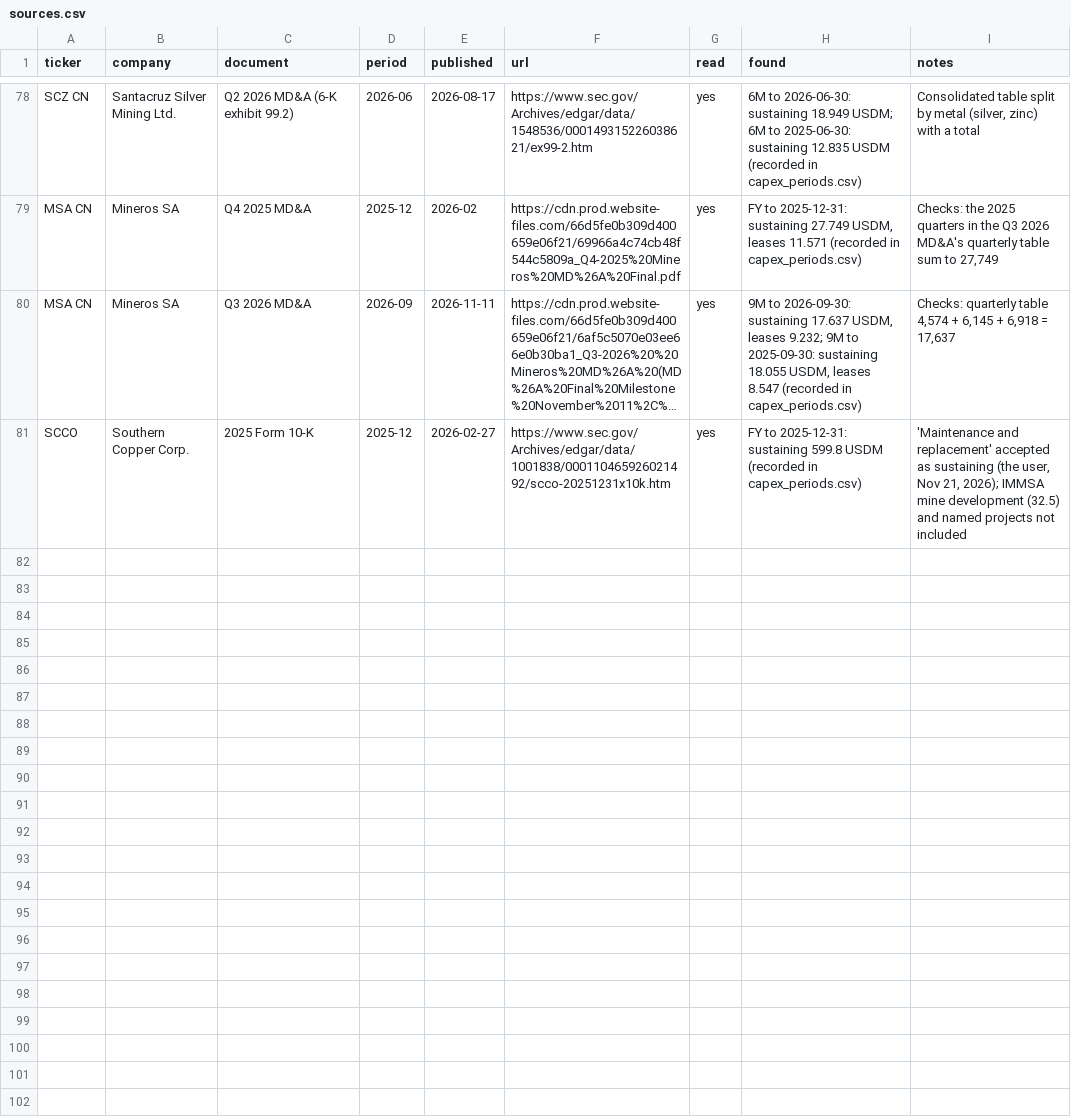
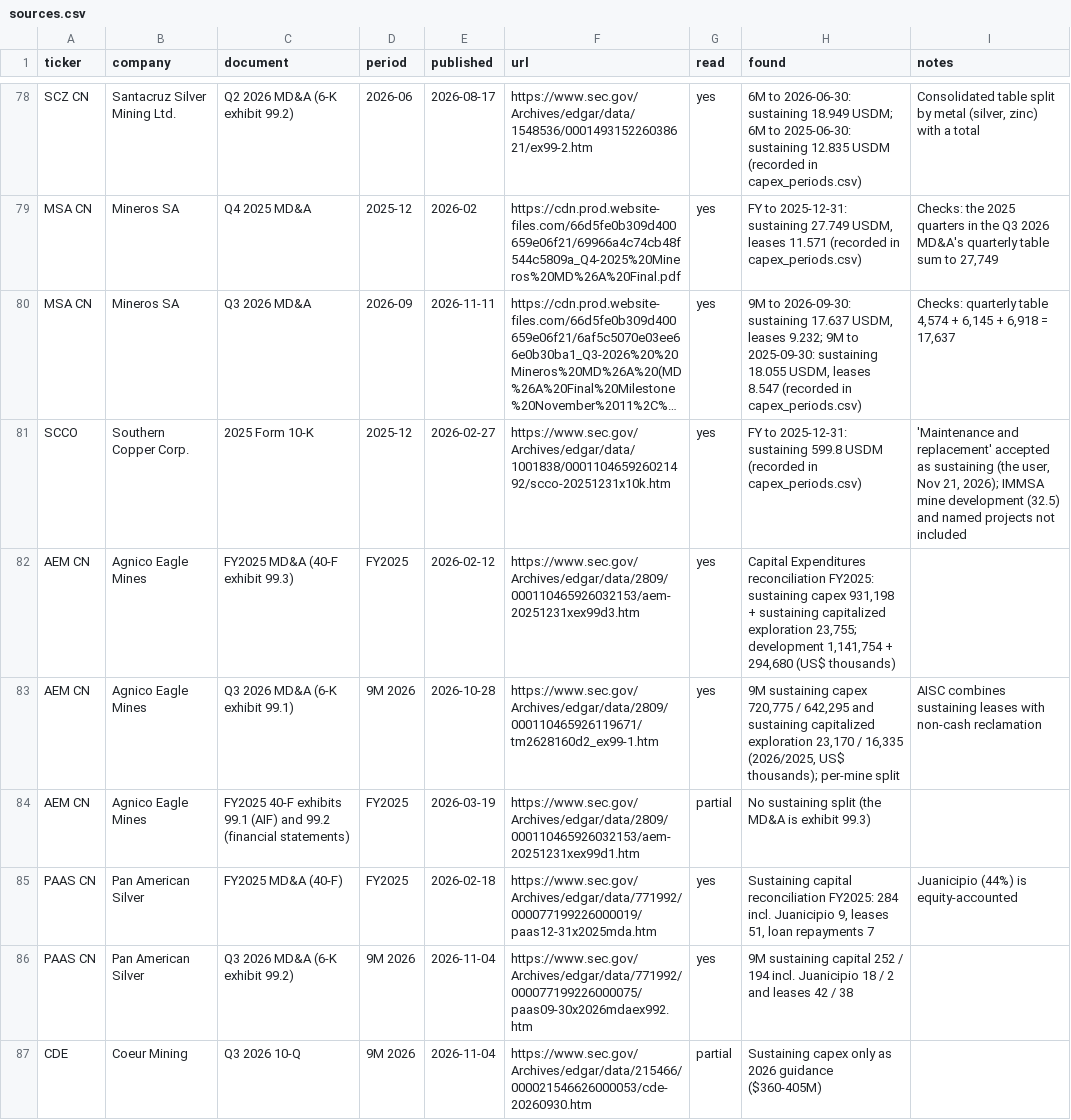
Before and after one commit to rmvw96-spec/mining-company-valuations, a CSV file: data/research/sources.csv, drawn as a sheet; only a part is shown, gaps mark what is left out; long unchanged cells end in …; the diff covers the shown part only; the diff names each change by its address in the sheet, - before the commit and + after, or states it on an @@ line.

Commit message:
Sustaining spending recorded for Agnico, Pan American, Coeur, Equinox and Lundin Gold (trailing 12 months to Sep 30, 2026)
AEM 1,040.3 (incl. sustaining capitalized exploration); PAAS 317.0 (Juanicipio, equity-accounted, taken out; leases
55.0); CDE 295.2 (four quarters, summed from the mine tables; the release text's split differs, noted); EQX 333.0
(All Operations; leases 5.0); LUG 67.8. Sources logged.

```diff
--- a/data/research/sources.csv
+++ b/data/research/sources.csv
+row 82: AEM CN | Agnico Eagle Mines | FY2025 MD&A (40-F exhibit 99.3) | FY2025 | 2026-02-12 | https://www.sec.gov/Archives/edgar/data/2809/000110465926032153/aem-20251231xex99d3.htm | yes | Capital Expenditures reconciliation FY2025: sustaining capex 931,198 + sustaining capitalized exploration 23,755; development 1,141,754 + 294,680 (US$ thousands)
+row 83: AEM CN | Agnico Eagle Mines | Q3 2026 MD&A (6-K exhibit 99.1) | 9M 2026 | 2026-10-28 | https://www.sec.gov/Archives/edgar/data/2809/000110465926119671/tm2628160d2_ex99-1.htm | yes | 9M sustaining capex 720,775 / 642,295 and sustaining capitalized exploration 23,170 / 16,335 (2026/2025, US$ thousands); per-mine split | AISC combines sustaining leases with non-cash reclamation
+row 84: AEM CN | Agnico Eagle Mines | FY2025 40-F exhibits 99.1 (AIF) and 99.2 (financial statements) | FY2025 | 2026-03-19 | https://www.sec.gov/Archives/edgar/data/2809/000110465926032153/aem-20251231xex99d1.htm | partial | No sustaining split (the MD&A is exhibit 99.3)
+row 85: PAAS CN | Pan American Silver | FY2025 MD&A (40-F) | FY2025 | 2026-02-18 | https://www.sec.gov/Archives/edgar/data/771992/000077199226000019/paas12-31x2025mda.htm | yes | Sustaining capital reconciliation FY2025: 284 incl. Juanicipio 9, leases 51, loan repayments 7 | Juanicipio (44%) is equity-accounted
+row 86: PAAS CN | Pan American Silver | Q3 2026 MD&A (6-K exhibit 99.2) | 9M 2026 | 2026-11-04 | https://www.sec.gov/Archives/edgar/data/771992/000077199226000075/paas09-30x2026mdaex992.htm | yes | 9M sustaining capital 252 / 194 incl. Juanicipio 18 / 2 and leases 42 / 38
+row 87: CDE | Coeur Mining | Q3 2026 10-Q | 9M 2026 | 2026-11-04 | https://www.sec.gov/Archives/edgar/data/215466/000021546626000053/cde-20260930.htm | partial | Sustaining capex only as 2026 guidance ($360-405M)
```
Also changed, not shown: 5 added rows elsewhere in this file, data/research/pnav_companies.csv, 1 other file.
